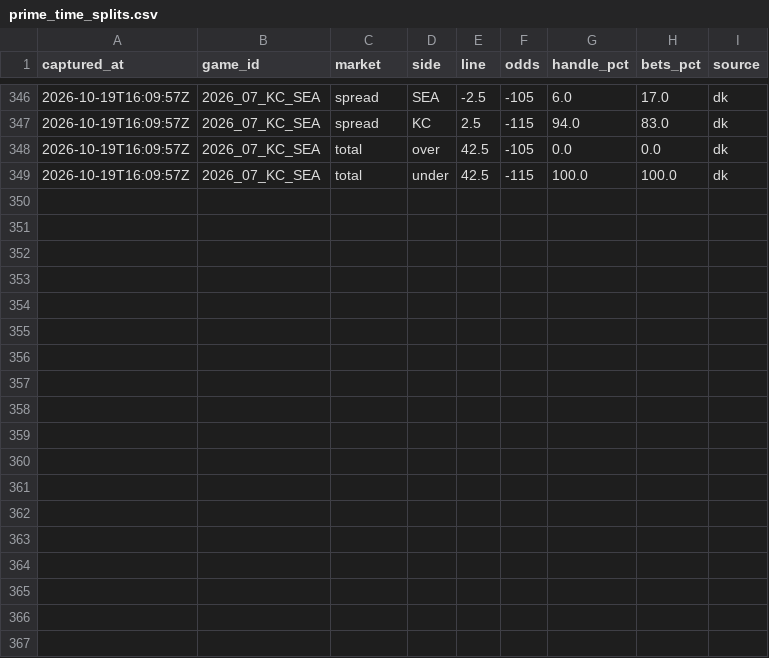
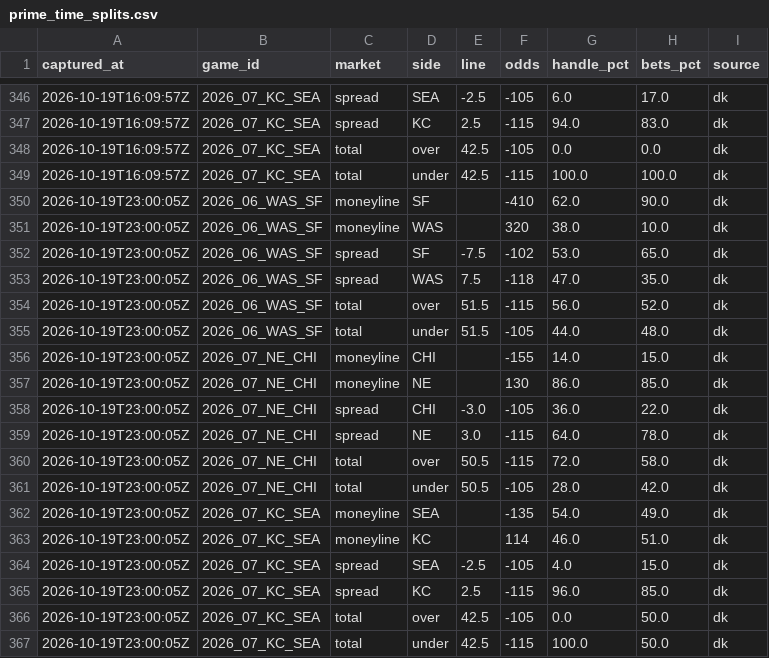
Before and after one commit to arinb44/NFLGamePredictorModel, a CSV file: reports/prime_time_splits.csv, drawn as a sheet; only a part is shown, gaps mark what is left out.

Commit message:
Prime-time betting splits 2026-10-19 19:00 EDT

```diff
--- a/reports/prime_time_splits.csv
+++ b/reports/prime_time_splits.csv
@@ -349 +349,19 @@ captured_at,game_id,market,side,line,odds,handle_pct,bets_pct,source
 2026-10-19T16:09:57Z,2026_07_KC_SEA,total,under,42.5,-115,100.0,100.0,dk
+2026-10-19T23:00:05Z,2026_06_WAS_SF,moneyline,SF,,-410,62.0,90.0,dk
+2026-10-19T23:00:05Z,2026_06_WAS_SF,moneyline,WAS,,320,38.0,10.0,dk
+2026-10-19T23:00:05Z,2026_06_WAS_SF,spread,SF,-7.5,-102,53.0,65.0,dk
+2026-10-19T23:00:05Z,2026_06_WAS_SF,spread,WAS,7.5,-118,47.0,35.0,dk
+2026-10-19T23:00:05Z,2026_06_WAS_SF,total,over,51.5,-115,56.0,52.0,dk
+2026-10-19T23:00:05Z,2026_06_WAS_SF,total,under,51.5,-105,44.0,48.0,dk
+2026-10-19T23:00:05Z,2026_07_NE_CHI,moneyline,CHI,,-155,14.0,15.0,dk
+2026-10-19T23:00:05Z,2026_07_NE_CHI,moneyline,NE,,130,86.0,85.0,dk
+2026-10-19T23:00:05Z,2026_07_NE_CHI,spread,CHI,-3.0,-105,36.0,22.0,dk
+2026-10-19T23:00:05Z,2026_07_NE_CHI,spread,NE,3.0,-115,64.0,78.0,dk
+2026-10-19T23:00:05Z,2026_07_NE_CHI,total,over,50.5,-115,72.0,58.0,dk
+2026-10-19T23:00:05Z,2026_07_NE_CHI,total,under,50.5,-105,28.0,42.0,dk
+2026-10-19T23:00:05Z,2026_07_KC_SEA,moneyline,SEA,,-135,54.0,49.0,dk
+2026-10-19T23:00:05Z,2026_07_KC_SEA,moneyline,KC,,114,46.0,51.0,dk
+2026-10-19T23:00:05Z,2026_07_KC_SEA,spread,SEA,-2.5,-105,4.0,15.0,dk
+2026-10-19T23:00:05Z,2026_07_KC_SEA,spread,KC,2.5,-115,96.0,85.0,dk
+2026-10-19T23:00:05Z,2026_07_KC_SEA,total,over,42.5,-105,0.0,50.0,dk
+2026-10-19T23:00:05Z,2026_07_KC_SEA,total,under,42.5,-115,100.0,50.0,dk
```
